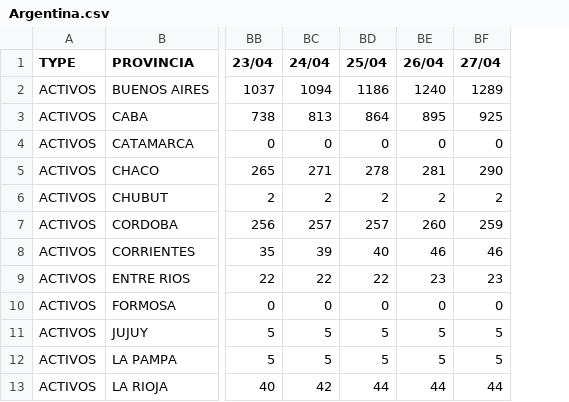
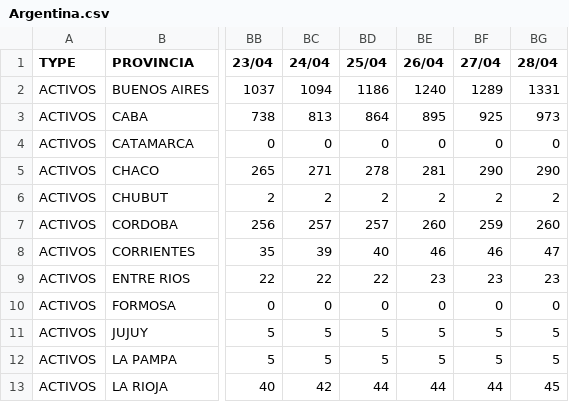
Before and after one commit to rvalla/COVID-19, a CSV file: Argentina_Data/Argentina.csv, drawn as a sheet; only a part is shown, gaps mark what is left out; the diff names each change by its address in the sheet, - before the commit and + after, or states it on an @@ line.

Commit message:
29-04-2020
Updating data...

```diff
--- a/Argentina_Data/Argentina.csv
+++ b/Argentina_Data/Argentina.csv
+column BG (28/04), rows 2-13: 1331 | 973 | 0 | 290 | 2 | 260 | 47 | 23 | 0 | 5 | 5 | 45
```
Also changed, not shown: 1 other file.
